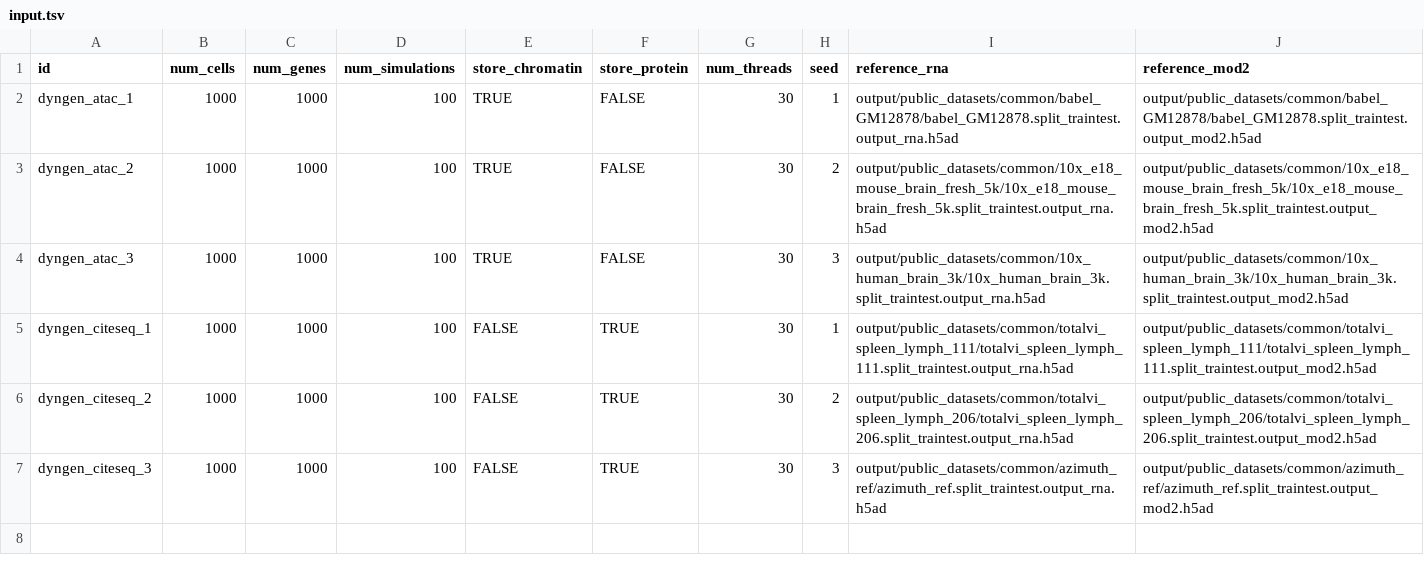
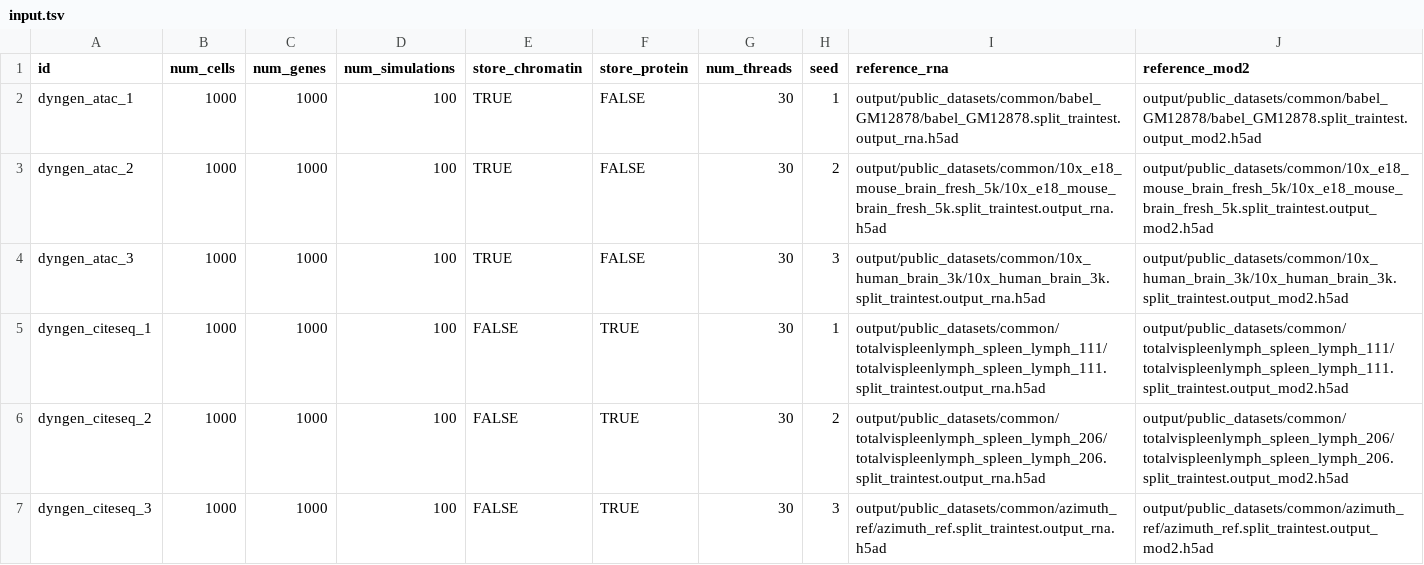
Before and after one commit to openproblems-bio/neurips2021_multimodal_viash, a TSV file: src/common/datasets/simulate_dyngen_dataset/input.tsv, drawn as a sheet.

Commit message:
fix dyngen component to return pseudotime

```diff
--- a/src/common/datasets/simulate_dyngen_dataset/input.tsv
+++ b/src/common/datasets/simulate_dyngen_dataset/input.tsv
@@ -4,4 +4,4 @@ dyngen_atac_2	1000	1000	100	TRUE	FALSE	30	2	output/public_datasets/common/10x_e1
 dyngen_atac_3	1000	1000	100	TRUE	FALSE	30	3	output/public_datasets/common/10x_human_brain_3k/10x_human_brain_3k.split_traintest.output_rna.h5ad	output/public_datasets/common/10x_human_brain_3k/10x_human_brain_3k.split_traintest.output_mod2.h5ad
-dyngen_citeseq_1	1000	1000	100	FALSE	TRUE	30	1	output/public_datasets/common/totalvi_spleen_lymph_111/totalvi_spleen_lymph_111.split_traintest.output_rna.h5ad	output/public_datasets/common/totalvi_spleen_lymph_111/totalvi_spleen_lymph_111.split_traintest.output_mod2.h5ad
-dyngen_citeseq_2	1000	1000	100	FALSE	TRUE	30	2	output/public_datasets/common/totalvi_spleen_lymph_206/totalvi_spleen_lymph_206.split_traintest.output_rna.h5ad	output/public_datasets/common/totalvi_spleen_lymph_206/totalvi_spleen_lymph_206.split_traintest.output_mod2.h5ad
+dyngen_citeseq_1	1000	1000	100	FALSE	TRUE	30	1	output/public_datasets/common/totalvispleenlymph_spleen_lymph_111/totalvispleenlymph_spleen_lymph_111.split_traintest.output_rna.h5ad	output/public_datasets/common/totalvispleenlymph_spleen_lymph_111/totalvispleenlymph_spleen_lymph_111.split_traintest.output_mod2.h5ad
+dyngen_citeseq_2	1000	1000	100	FALSE	TRUE	30	2	output/public_datasets/common/totalvispleenlymph_spleen_lymph_206/totalvispleenlymph_spleen_lymph_206.split_traintest.output_rna.h5ad	output/public_datasets/common/totalvispleenlymph_spleen_lymph_206/totalvispleenlymph_spleen_lymph_206.split_traintest.output_mod2.h5ad
 dyngen_citeseq_3	1000	1000	100	FALSE	TRUE	30	3	output/public_datasets/common/azimuth_ref/azimuth_ref.split_traintest.output_rna.h5ad	output/public_datasets/common/azimuth_ref/azimuth_ref.split_traintest.output_mod2.h5ad
```
Also changed, not shown: 1 other file.
